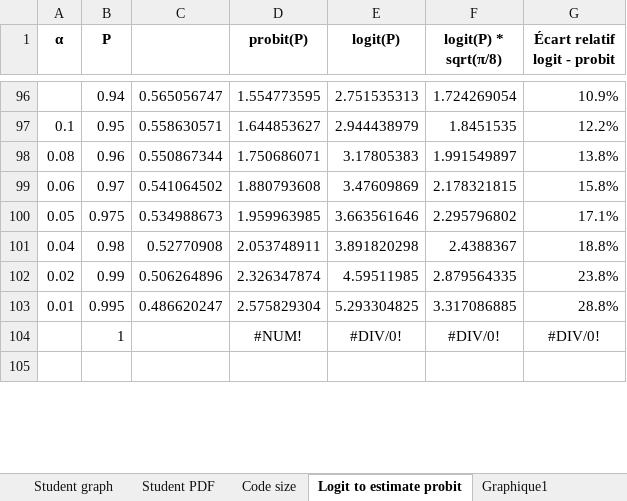
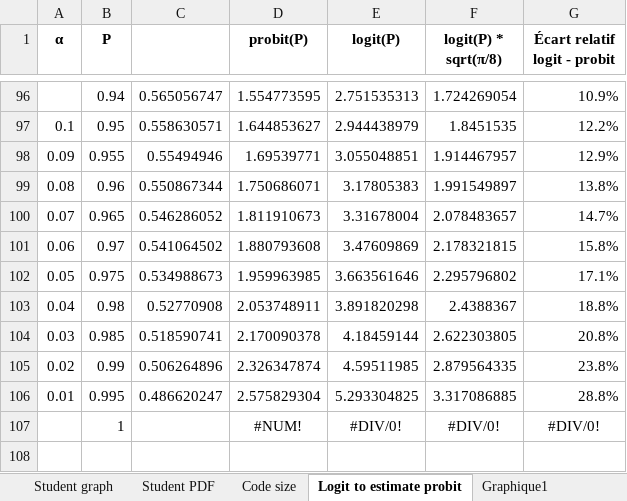
Before and after one commit to repzilon/Repzilon.Libraries, an Excel workbook: Student.xlsx, sheet Logit to estimate probit, drawn as a sheet; only a part is shown, gaps mark what is left out; values as stored, in another font and other column widths than the file's, no borders; the diff names each change by its address in the sheet, - before the commit and + after, or states it on an @@ line.

```diff
--- a/Student.xlsx (sheet Logit to estimate probit)
+++ b/Student.xlsx (sheet Logit to estimate probit)
+row 98: 0.09 | 0.955 | 0.55494946 | 1.69539771 | 3.055048851 | 1.914467957 | 12.9%
+row 100: 0.07 | 0.965 | 0.546286052 | 1.811910673 | 3.31678004 | 2.078483657 | 14.7%
+row 104: 0.03 | 0.985 | 0.518590741 | 2.170090378 | 4.18459144 | 2.622303805 | 20.8%
```
Also changed, not shown: formulas that keep their value, charts or pictures, 2 other files.
